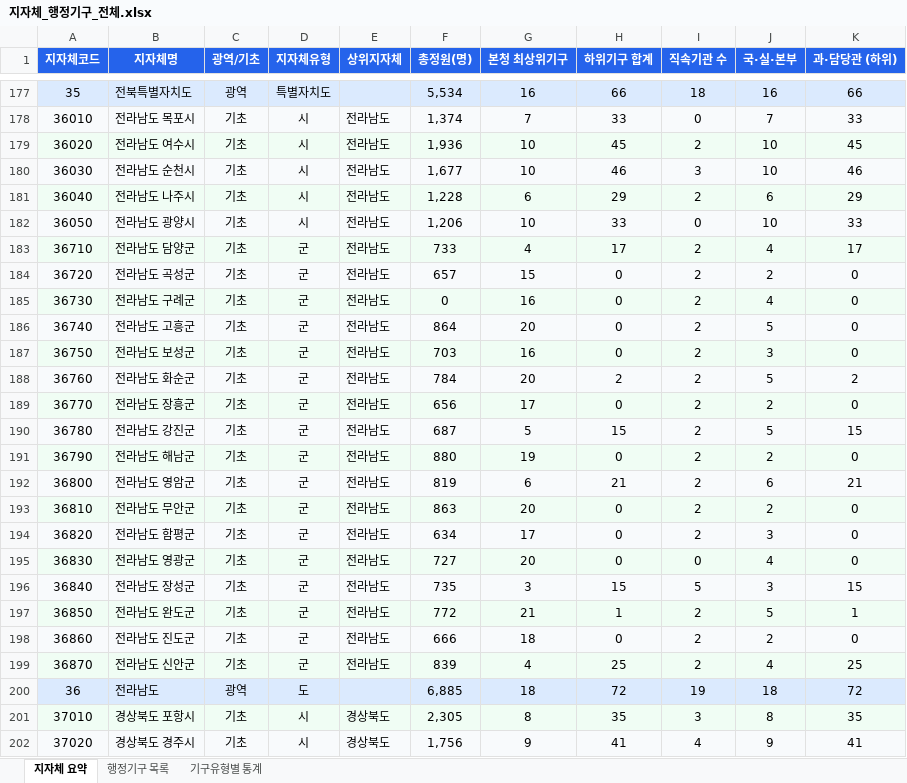
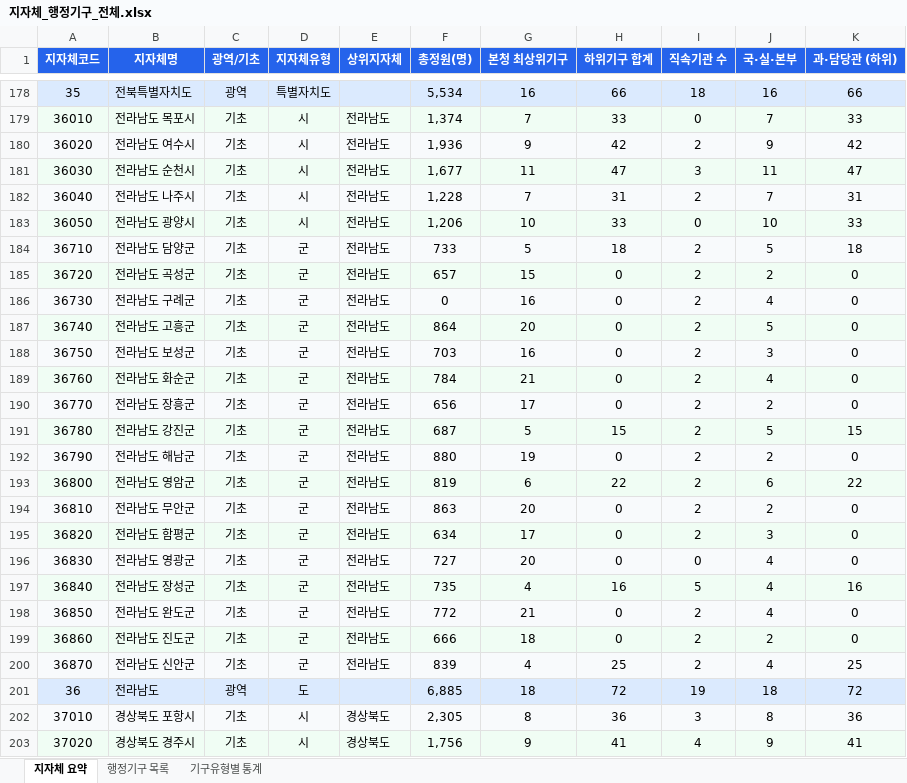
Before and after one commit to minskapo/local-gov-org, an Excel workbook: data/processed/지자체_행정기구_전체.xlsx, sheet 지자체 요약, drawn as a sheet; only a part is shown, gaps mark what is left out; values as stored, in another font and other column widths than the file's, no borders; addresses are those after the commit; the diff covers the shown part only; the diff names each change by its address in the sheet, - before the commit and + after, or states it on an @@ line.

```diff
--- a/data/processed/지자체_행정기구_전체.xlsx (sheet 지자체 요약)
+++ b/data/processed/지자체_행정기구_전체.xlsx (sheet 지자체 요약)
-G180 (본청 최상위기구): 10
+G180 (본청 최상위기구): 9
-H180 (하위기구 합계): 45
+H180 (하위기구 합계): 42
-J180 (국·실·본부): 10
+J180 (국·실·본부): 9
-K180 (과·담당관 (하위)): 45
+K180 (과·담당관 (하위)): 42
-G181 (본청 최상위기구): 10
+G181 (본청 최상위기구): 11
-H181 (하위기구 합계): 46
+H181 (하위기구 합계): 47
-J181 (국·실·본부): 10
+J181 (국·실·본부): 11
-K181 (과·담당관 (하위)): 46
+K181 (과·담당관 (하위)): 47
-G182 (본청 최상위기구): 6
+G182 (본청 최상위기구): 7
-H182 (하위기구 합계): 29
+H182 (하위기구 합계): 31
-J182 (국·실·본부): 6
+J182 (국·실·본부): 7
-K182 (과·담당관 (하위)): 29
+K182 (과·담당관 (하위)): 31
-G184 (본청 최상위기구): 4
+G184 (본청 최상위기구): 5
-H184 (하위기구 합계): 17
+H184 (하위기구 합계): 18
-J184 (국·실·본부): 4
+J184 (국·실·본부): 5
-K184 (과·담당관 (하위)): 17
+K184 (과·담당관 (하위)): 18
-G189 (본청 최상위기구): 20
+G189 (본청 최상위기구): 21
-H189 (하위기구 합계): 2
+H189 (하위기구 합계): 0
-J189 (국·실·본부): 5
+J189 (국·실·본부): 4
-K189 (과·담당관 (하위)): 2
+K189 (과·담당관 (하위)): 0
-H193 (하위기구 합계): 21
+H193 (하위기구 합계): 22
-K193 (과·담당관 (하위)): 21
+K193 (과·담당관 (하위)): 22
-G197 (본청 최상위기구): 3
+G197 (본청 최상위기구): 4
-H197 (하위기구 합계): 15
+H197 (하위기구 합계): 16
-J197 (국·실·본부): 3
+J197 (국·실·본부): 4
-K197 (과·담당관 (하위)): 15
+K197 (과·담당관 (하위)): 16
-H198 (하위기구 합계): 1
+H198 (하위기구 합계): 0
-J198 (국·실·본부): 5
+J198 (국·실·본부): 4
-K198 (과·담당관 (하위)): 1
+K198 (과·담당관 (하위)): 0
-H202 (하위기구 합계): 35
+H202 (하위기구 합계): 36
-K202 (과·담당관 (하위)): 35
+K202 (과·담당관 (하위)): 36
```
Also changed, not shown: 1 added row, 1 removed row and 254 edited cells elsewhere in this sheet, sheet 행정기구 목록, sheet 기구유형별 통계, data/processed/기후환경_행정기구_현황.xlsx, 1 other file.
